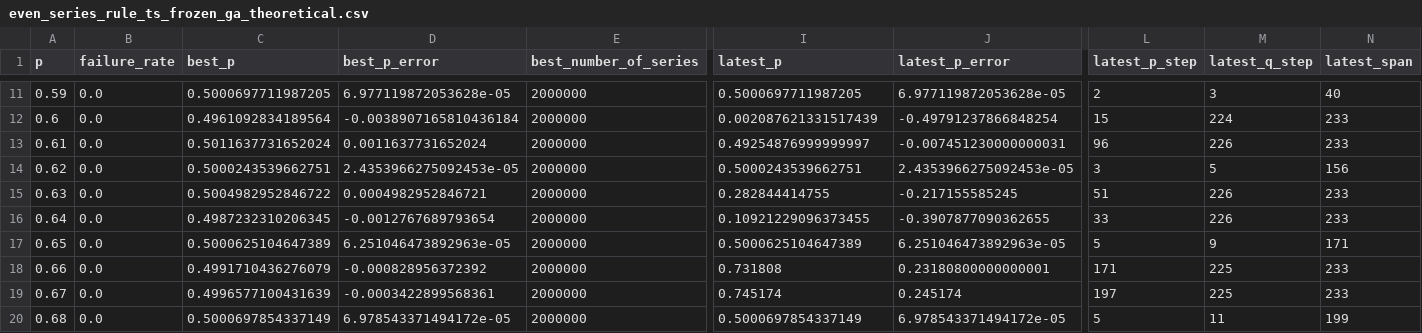
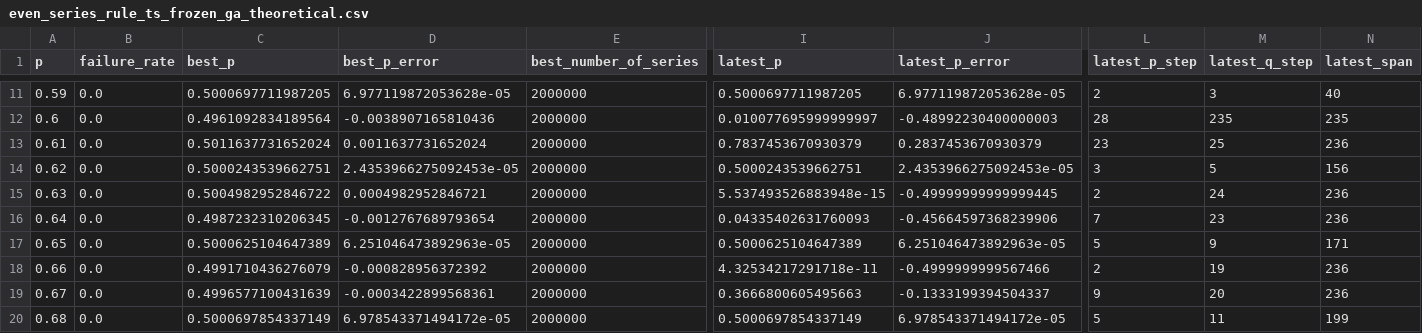
Before and after one commit to muzudho/sente-win-rate-70-percent-problem, a CSV file: data/even_series_rule_ts_frozen_ga_theoretical.csv, drawn as a sheet; only a part is shown, gaps mark what is left out; the diff covers the shown part only; the diff names each change by its address in the sheet, - before the commit and + after, or states it on an @@ line.

```diff
--- a/data/even_series_rule_ts_frozen_ga_theoretical.csv
+++ b/data/even_series_rule_ts_frozen_ga_theoretical.csv
-D12 (best_p_error): -0.0038907165810436184
+D12 (best_p_error): -0.0038907165810436
-I12 (latest_p): 0.002087621331517439
+I12 (latest_p): 0.010077695999999997
-J12 (latest_p_error): -0.49791237866848254
+J12 (latest_p_error): -0.48992230400000003
-L12 (latest_p_step): 15
+L12 (latest_p_step): 28
-M12 (latest_q_step): 224
+M12 (latest_q_step): 235
-N12 (latest_span): 233
+N12 (latest_span): 235
-I13 (latest_p): 0.49254876999999997
+I13 (latest_p): 0.7837453670930379
-J13 (latest_p_error): -0.007451230000000031
+J13 (latest_p_error): 0.2837453670930379
-L13 (latest_p_step): 96
+L13 (latest_p_step): 23
-M13 (latest_q_step): 226
+M13 (latest_q_step): 25
-N13 (latest_span): 233
+N13 (latest_span): 236
-I15 (latest_p): 0.282844414755
+I15 (latest_p): 5.537493526883948e-15
-J15 (latest_p_error): -0.217155585245
+J15 (latest_p_error): -0.49999999999999445
-L15 (latest_p_step): 51
+L15 (latest_p_step): 2
-M15 (latest_q_step): 226
+M15 (latest_q_step): 24
-N15:N16 (latest_span): 233
+N15:N16 (latest_span): 236
-I16 (latest_p): 0.10921229096373455
+I16 (latest_p): 0.04335402631760093
-J16 (latest_p_error): -0.3907877090362655
+J16 (latest_p_error): -0.45664597368239906
-L16 (latest_p_step): 33
+L16 (latest_p_step): 7
-M16 (latest_q_step): 226
+M16 (latest_q_step): 23
-I18 (latest_p): 0.731808
+I18 (latest_p): 4.32534217291718e-11
-J18 (latest_p_error): 0.23180800000000001
+J18 (latest_p_error): -0.4999999999567466
-L18 (latest_p_step): 171
+L18 (latest_p_step): 2
-M18 (latest_q_step): 225
+M18 (latest_q_step): 19
-N18:N19 (latest_span): 233
+N18:N19 (latest_span): 236
-I19 (latest_p): 0.745174
+I19 (latest_p): 0.3666800605495663
-J19 (latest_p_error): 0.245174
+J19 (latest_p_error): -0.1333199394504337
-L19 (latest_p_step): 197
+L19 (latest_p_step): 9
-M19 (latest_q_step): 225
+M19 (latest_q_step): 20
```
Also changed, not shown: 166 edited cells elsewhere in this file, data/even_series_rule_ts_alternating_ga_bruteforce.csv, 3 other files.
